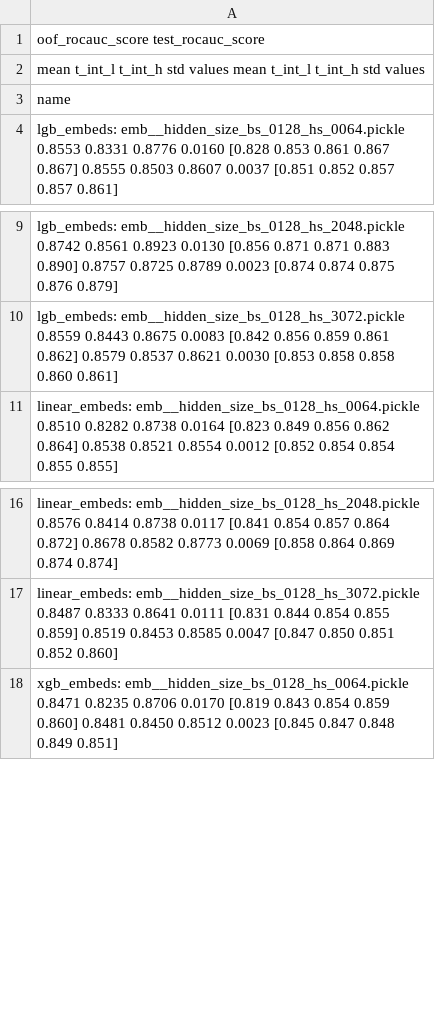
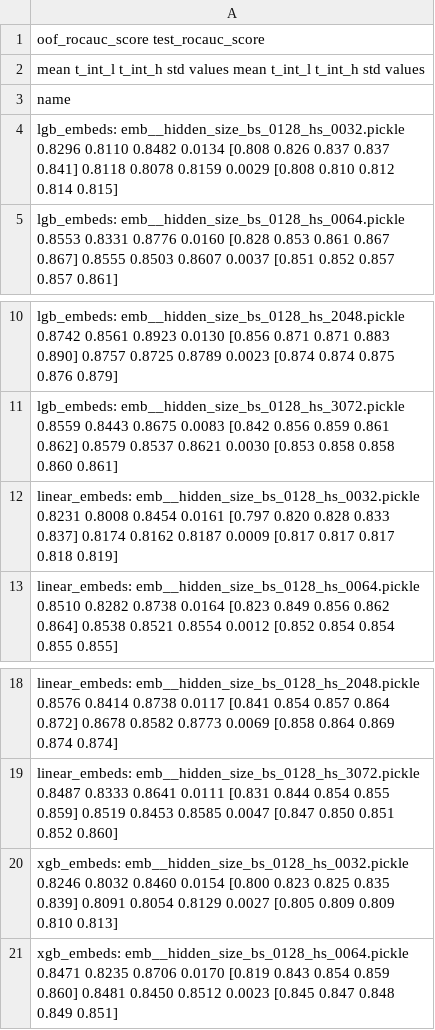
Before and after one commit to dllllb/pytorch-lifestream, a CSV file: opends/runs/scenario_gender__hidden_size.csv, drawn as a sheet; only a part is shown, gaps mark what is left out; the diff names each change by its address in the sheet, - before the commit and + after, or states it on an @@ line.

Commit message:
gender__hidden_size 32

```diff
--- a/opends/runs/scenario_gender__hidden_size.csv
+++ b/opends/runs/scenario_gender__hidden_size.csv
+row 4: lgb_embeds: emb__hidden_size_bs_0128_hs_0032.pickle 0.8296 0.8110 0.8482 0.0134 [0.808 0.826 0.837 0.837 0.841] 0.8118 0.8078 0.8159 0.0029 [0.808 0.810 0.812 0.814 0.815]
+row 12: linear_embeds: emb__hidden_size_bs_0128_hs_0032.pickle 0.8231 0.8008 0.8454 0.0161 [0.797 0.820 0.828 0.833 0.837] 0.8174 0.8162 0.8187 0.0009 [0.817 0.817 0.817 0.818 0.819]
+row 20: xgb_embeds: emb__hidden_size_bs_0128_hs_0032.pickle 0.8246 0.8032 0.8460 0.0154 [0.800 0.823 0.825 0.835 0.839] 0.8091 0.8054 0.8129 0.0027 [0.805 0.809 0.809 0.810 0.813]
```
Also changed, not shown: 1 other file.
